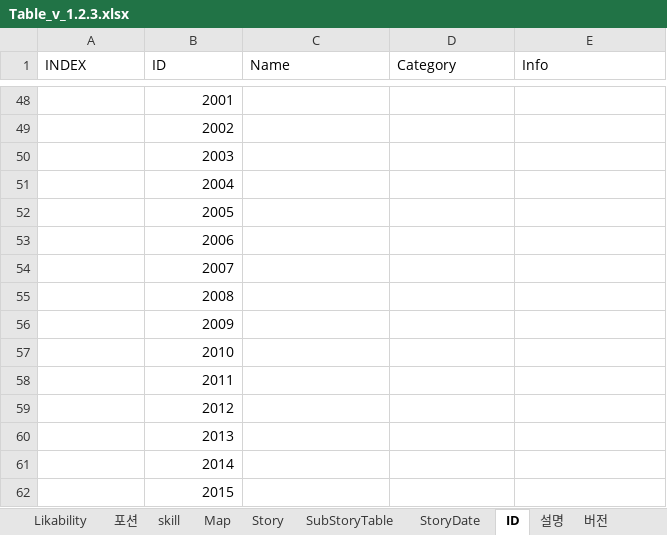
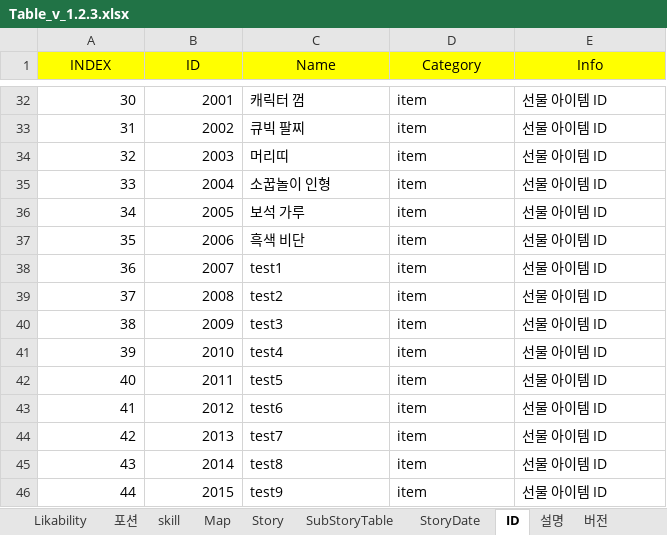
Before and after one commit to 223tt/Last-Night, an Excel workbook: 테이블/테이블 원본/Table_v_1.2.3.xlsx, sheet ID, drawn as a sheet; only a part is shown, gaps mark what is left out; values as stored, in another font and other column widths than the file's, no borders; addresses are those after the commit; the diff covers the shown part only; the diff names each change by its address in the sheet, - before the commit and + after, or states it on an @@ line.

```diff
--- a/테이블/테이블 원본/Table_v_1.2.3.xlsx (sheet ID)
+++ b/테이블/테이블 원본/Table_v_1.2.3.xlsx (sheet ID)
@@ A1:E1 fill: none → #FFFF00, alignment: left → center @@
-A32 (INDEX): (empty)
+A32 (INDEX): 30
-C32 (Name): (empty)
+C32 (Name): 캐릭터 껌
-D32:D46 (Category): (empty)
+D32:D46 (Category): item
-E32:E46 (Info): (empty)
+E32:E46 (Info): 선물 아이템 ID
-A33 (INDEX): (empty)
+A33 (INDEX): 31
-C33 (Name): (empty)
+C33 (Name): 큐빅 팔찌
-A34 (INDEX): (empty)
+A34 (INDEX): 32
-C34 (Name): (empty)
+C34 (Name): 머리띠
-A35 (INDEX): (empty)
+A35 (INDEX): 33
-C35 (Name): (empty)
+C35 (Name): 소꿉놀이 인형
-A36 (INDEX): (empty)
+A36 (INDEX): 34
-C36 (Name): (empty)
+C36 (Name): 보석 가루
-A37 (INDEX): (empty)
+A37 (INDEX): 35
-C37 (Name): (empty)
+C37 (Name): 흑색 비단
-A38 (INDEX): (empty)
+A38 (INDEX): 36
-C38 (Name): (empty)
+C38 (Name): test1
-A39 (INDEX): (empty)
+A39 (INDEX): 37
-C39 (Name): (empty)
+C39 (Name): test2
-A40 (INDEX): (empty)
+A40 (INDEX): 38
-C40 (Name): (empty)
+C40 (Name): test3
-A41 (INDEX): (empty)
+A41 (INDEX): 39
-C41 (Name): (empty)
+C41 (Name): test4
-A42 (INDEX): (empty)
+A42 (INDEX): 40
-C42 (Name): (empty)
+C42 (Name): test5
-A43 (INDEX): (empty)
+A43 (INDEX): 41
-C43 (Name): (empty)
+C43 (Name): test6
-A44 (INDEX): (empty)
+A44 (INDEX): 42
-C44 (Name): (empty)
+C44 (Name): test7
-A45 (INDEX): (empty)
+A45 (INDEX): 43
-C45 (Name): (empty)
+C45 (Name): test8
-A46 (INDEX): (empty)
+A46 (INDEX): 44
-C46 (Name): (empty)
+C46 (Name): test9
```
Also changed, not shown: 87 added rows, 28 removed rows and 231 edited cells elsewhere in this sheet, sheet Story, sheet StoryDate, sheet char expression, sheet skill, sheet 설명, sheet Likability, 3 more sheets, 7 other files.
